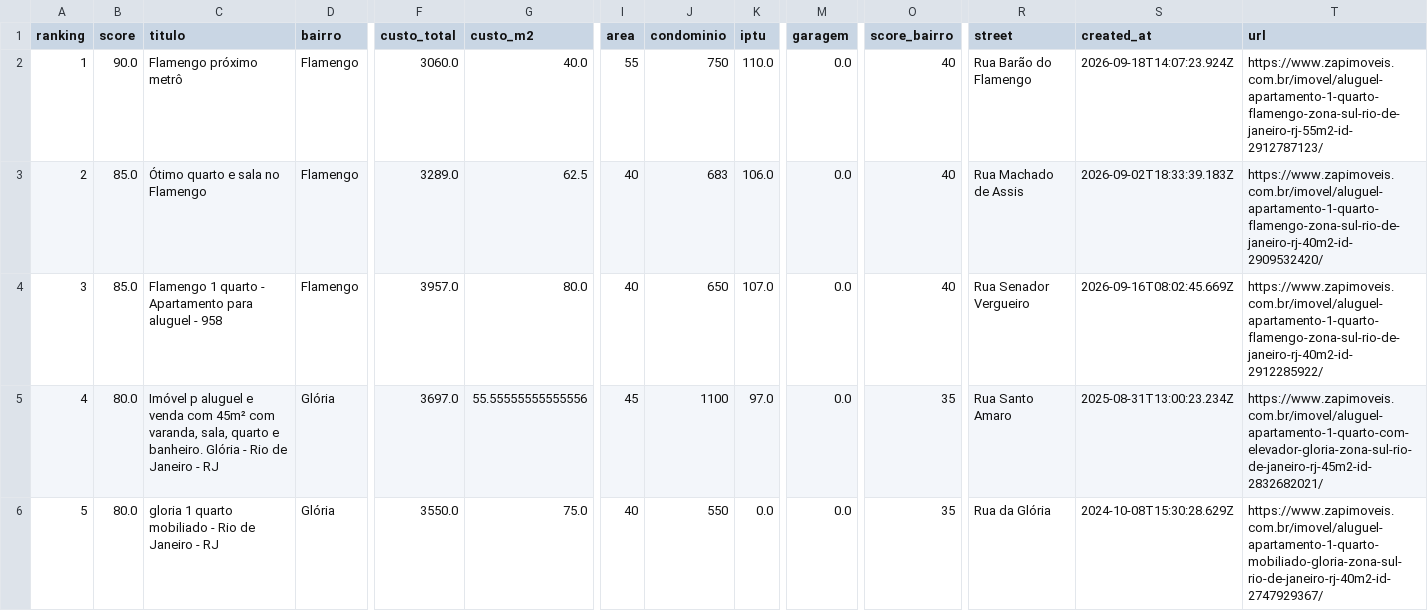
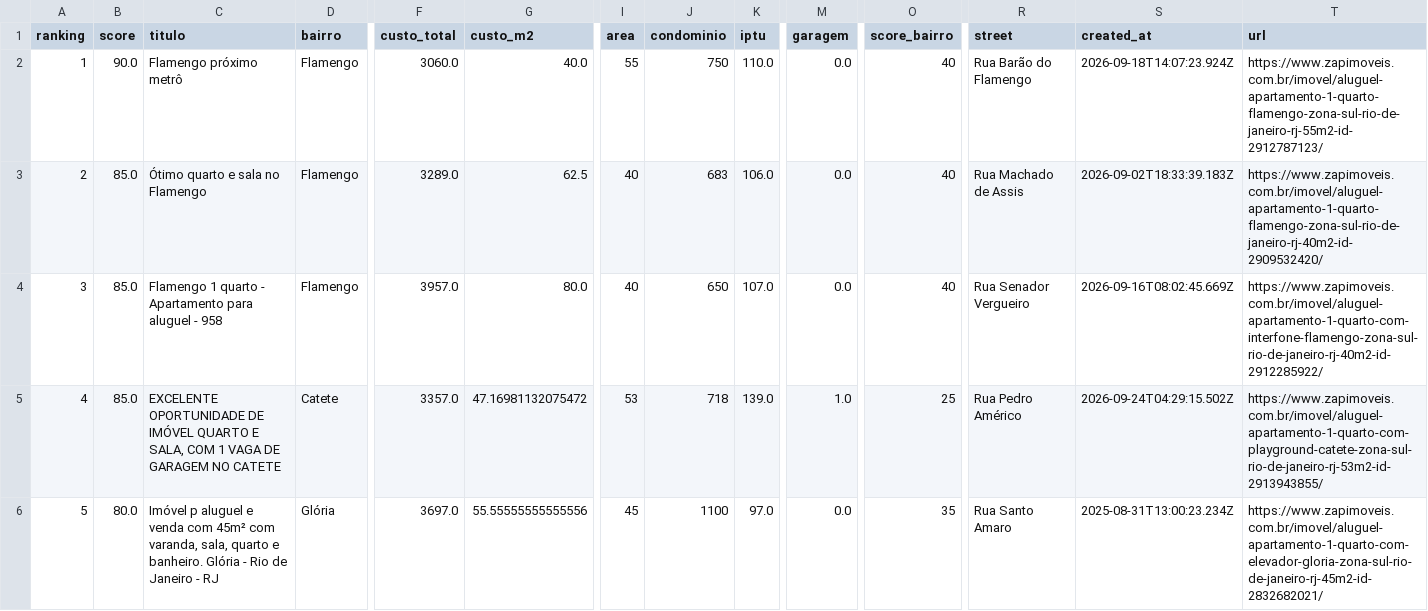
Before and after one commit to DboechatM/RentHunter, a CSV file: data/zap/top/top10.csv, drawn as a sheet; only a part is shown, gaps mark what is left out; the diff covers the shown part only; the diff names each change by its address in the sheet, - before the commit and + after, or states it on an @@ line.

```diff
--- a/data/zap/top/top10.csv
+++ b/data/zap/top/top10.csv
-T4 (url): https://www.zapimoveis.com.br/imovel/aluguel-apartamento-1-quarto-flamengo-zona-sul-rio-de-janeiro-rj-40m2-id-2912285922/
+T4 (url): https://www.zapimoveis.com.br/imovel/aluguel-apartamento-1-quarto-com-interfone-flamengo-zona-sul-rio-de-janeiro-rj-40m2-id-2912285922/
-B5 (score): 80.0
+B5 (score): 85.0
-C5 (titulo): Imóvel p aluguel e venda com 45m² com varanda, sala, quarto e banheiro. Glória - Rio de Janeiro - RJ
+C5 (titulo): EXCELENTE OPORTUNIDADE DE IMÓVEL QUARTO E SALA, COM 1 VAGA DE GARAGEM NO CATETE
-D5 (bairro): Glória
+D5 (bairro): Catete
-F5 (custo_total): 3697.0
+F5 (custo_total): 3357.0
-G5 (custo_m2): 55.55555555555556
+G5 (custo_m2): 47.16981132075472
-I5 (area): 45
+I5 (area): 53
-J5 (condominio): 1100
+J5 (condominio): 718
-K5 (iptu): 97.0
+K5 (iptu): 139.0
-M5 (garagem): 0.0
+M5 (garagem): 1.0
-O5 (score_bairro): 35
+O5 (score_bairro): 25
-R5 (street): Rua Santo Amaro
+R5 (street): Rua Pedro Américo
-S5 (created_at): 2025-08-31T13:00:23.234Z
+S5 (created_at): 2026-09-24T04:29:15.502Z
-T5 (url): https://www.zapimoveis.com.br/imovel/aluguel-apartamento-1-quarto-com-elevador-gloria-zona-sul-rio-de-janeiro-rj-45m2-id-2832682021/
+T5 (url): https://www.zapimoveis.com.br/imovel/aluguel-apartamento-1-quarto-com-playground-catete-zona-sul-rio-de-janeiro-rj-53m2-id-2913943855/
-C6 (titulo): gloria 1 quarto mobiliado - Rio…
+C6 (titulo): Imóvel p aluguel e venda com 45m² com varanda, sala, quarto e banheiro. Glória - Rio…
-F6 (custo_total): 3550.0
+F6 (custo_total): 3697.0
-G6 (custo_m2): 75.0
+G6 (custo_m2): 55.55555555555556
-I6 (area): 40
+I6 (area): 45
-J6 (condominio): 550
+J6 (condominio): 1100
-K6 (iptu): 0.0
+K6 (iptu): 97.0
-R6 (street): Rua da Glória
+R6 (street): Rua Santo Amaro
-S6 (created_at): 2024-10-08T15:30:28.629Z
+S6 (created_at): 2025-08-31T13:00:23.234Z
-T6 (url): https://www.zapimoveis.com.br/imovel/aluguel-apartamento-1-quarto-mobiliado-gloria-zona-sul-rio-de-janeiro-rj-40m2-id-2747929367/
+T6 (url): https://www.zapimoveis.com.br/imovel/aluguel-apartamento-1-quarto-com-elevador-gloria-zona-sul-rio-de-janeiro-rj-45m2-id-2832682021/
```
Also changed, not shown: 54 edited cells elsewhere in this file, 3 other files.
